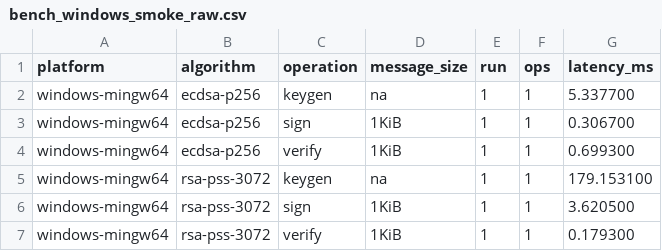
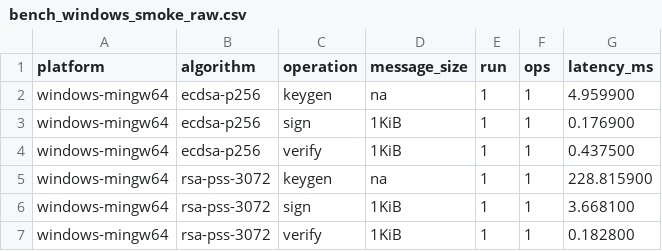
Before and after one commit to RVAN1102/Crypto_Labs_All, a CSV file: lab5_signatures/artifacts/windows/bench/bench_windows_smoke_raw.csv, drawn as a sheet.

```diff
--- a/lab5_signatures/artifacts/windows/bench/bench_windows_smoke_raw.csv
+++ b/lab5_signatures/artifacts/windows/bench/bench_windows_smoke_raw.csv
@@ -1,7 +1,7 @@
 platform,algorithm,operation,message_size,run,ops,latency_ms
-windows-mingw64,ecdsa-p256,keygen,na,1,1,5.337700
-windows-mingw64,ecdsa-p256,sign,1KiB,1,1,0.306700
-windows-mingw64,ecdsa-p256,verify,1KiB,1,1,0.699300
-windows-mingw64,rsa-pss-3072,keygen,na,1,1,179.153100
-windows-mingw64,rsa-pss-3072,sign,1KiB,1,1,3.620500
-windows-mingw64,rsa-pss-3072,verify,1KiB,1,1,0.179300
+windows-mingw64,ecdsa-p256,keygen,na,1,1,4.959900
+windows-mingw64,ecdsa-p256,sign,1KiB,1,1,0.176900
+windows-mingw64,ecdsa-p256,verify,1KiB,1,1,0.437500
+windows-mingw64,rsa-pss-3072,keygen,na,1,1,228.815900
+windows-mingw64,rsa-pss-3072,sign,1KiB,1,1,3.668100
+windows-mingw64,rsa-pss-3072,verify,1KiB,1,1,0.182800
```
Also changed, not shown: lab5_signatures/artifacts/windows/bench/bench_windows_smoke_summary.csv, lab5_signatures/artifacts/windows/bench/bench_windows_summary.csv, 11 other files.
